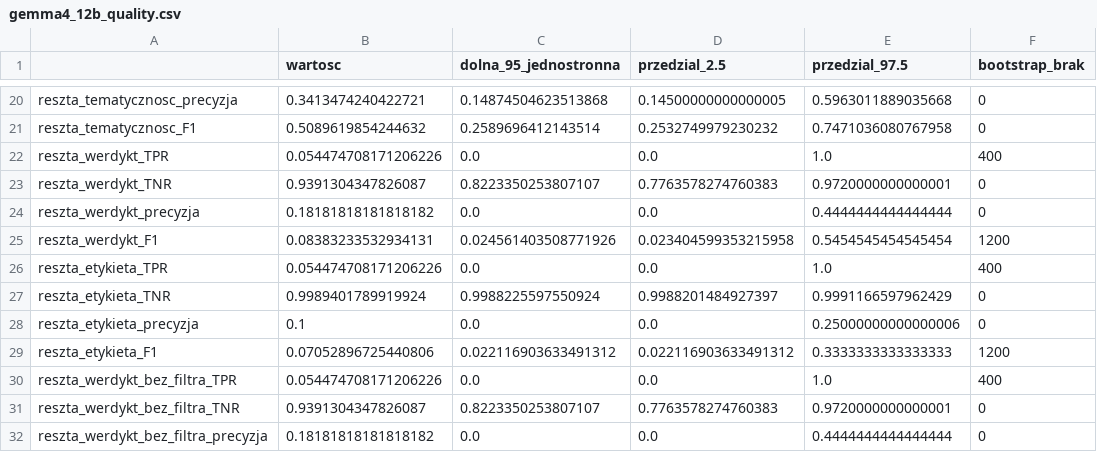
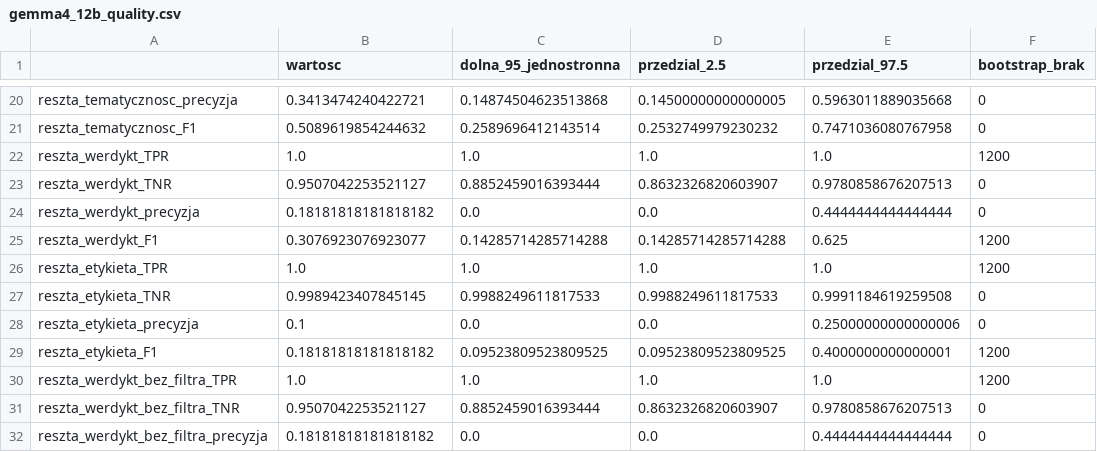
Before and after one commit to Filpus/AMC, a CSV file: data/processed/results/gemma4_12b_quality.csv, drawn as a sheet; only a part is shown, gaps mark what is left out; the diff covers the shown part only.

```diff
--- a/data/processed/results/gemma4_12b_quality.csv
+++ b/data/processed/results/gemma4_12b_quality.csv
@@ -21,12 +21,12 @@ reszta_tematycznosc_precyzja,0.3413474240422721,0.14874504623513868,0.1450000000
 reszta_tematycznosc_F1,0.5089619854244632,0.2589696412143514,0.2532749979230232,0.7471036080767958,0
-reszta_werdykt_TPR,0.054474708171206226,0.0,0.0,1.0,400
-reszta_werdykt_TNR,0.9391304347826087,0.8223350253807107,0.7763578274760383,0.9720000000000001,0
+reszta_werdykt_TPR,1.0,1.0,1.0,1.0,1200
+reszta_werdykt_TNR,0.9507042253521127,0.8852459016393444,0.8632326820603907,0.9780858676207513,0
 reszta_werdykt_precyzja,0.18181818181818182,0.0,0.0,0.4444444444444444,0
-reszta_werdykt_F1,0.08383233532934131,0.024561403508771926,0.023404599353215958,0.5454545454545454,1200
-reszta_etykieta_TPR,0.054474708171206226,0.0,0.0,1.0,400
-reszta_etykieta_TNR,0.9989401789919924,0.9988225597550924,0.9988201484927397,0.9991166597962429,0
+reszta_werdykt_F1,0.3076923076923077,0.14285714285714288,0.14285714285714288,0.625,1200
+reszta_etykieta_TPR,1.0,1.0,1.0,1.0,1200
+reszta_etykieta_TNR,0.9989423407845145,0.9988249611817533,0.9988249611817533,0.9991184619259508,0
 reszta_etykieta_precyzja,0.1,0.0,0.0,0.25000000000000006,0
-reszta_etykieta_F1,0.07052896725440806,0.022116903633491312,0.022116903633491312,0.3333333333333333,1200
-reszta_werdykt_bez_filtra_TPR,0.054474708171206226,0.0,0.0,1.0,400
-reszta_werdykt_bez_filtra_TNR,0.9391304347826087,0.8223350253807107,0.7763578274760383,0.9720000000000001,0
+reszta_etykieta_F1,0.18181818181818182,0.09523809523809525,0.09523809523809525,0.4000000000000001,1200
+reszta_werdykt_bez_filtra_TPR,1.0,1.0,1.0,1.0,1200
+reszta_werdykt_bez_filtra_TNR,0.9507042253521127,0.8852459016393444,0.8632326820603907,0.9780858676207513,0
 reszta_werdykt_bez_filtra_precyzja,0.18181818181818182,0.0,0.0,0.4444444444444444,0
```
Also changed, not shown: 4 edited cells elsewhere in this file, data/gold/annotations_DK.csv, data/processed/results/gemma4_12b_composition.csv, 2 other files.
